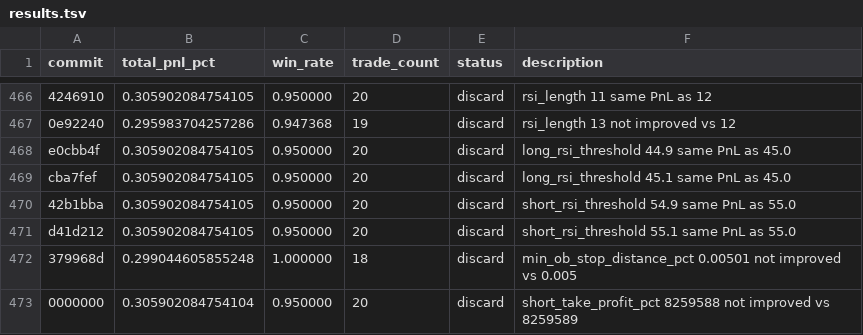
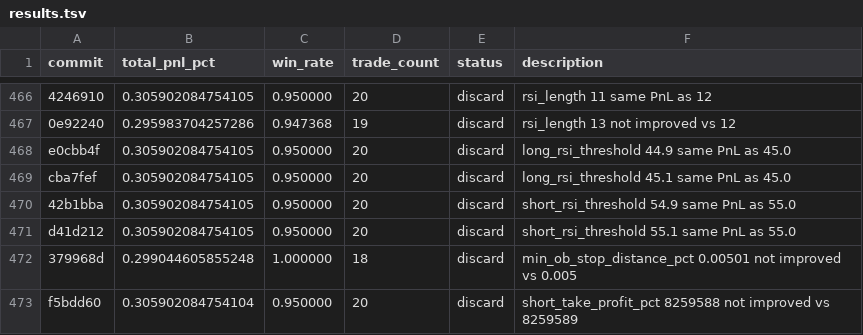
Before and after one commit to RishiJain905/autoresearch, a TSV file: results.tsv, drawn as a sheet; only a part is shown, gaps mark what is left out.

```diff
--- a/results.tsv
+++ b/results.tsv
@@ -472,2 +472,2 @@ d41d212	0.305902084754105	0.950000	20	discard	short_rsi_threshold 55.1 same PnL
 379968d	0.299044605855248	1.000000	18	discard	min_ob_stop_distance_pct 0.00501 not improved vs 0.005
-0000000	0.305902084754104	0.950000	20	discard	short_take_profit_pct 8259588 not improved vs 8259589
+f5bdd60	0.305902084754104	0.950000	20	discard	short_take_profit_pct 8259588 not improved vs 8259589
```
